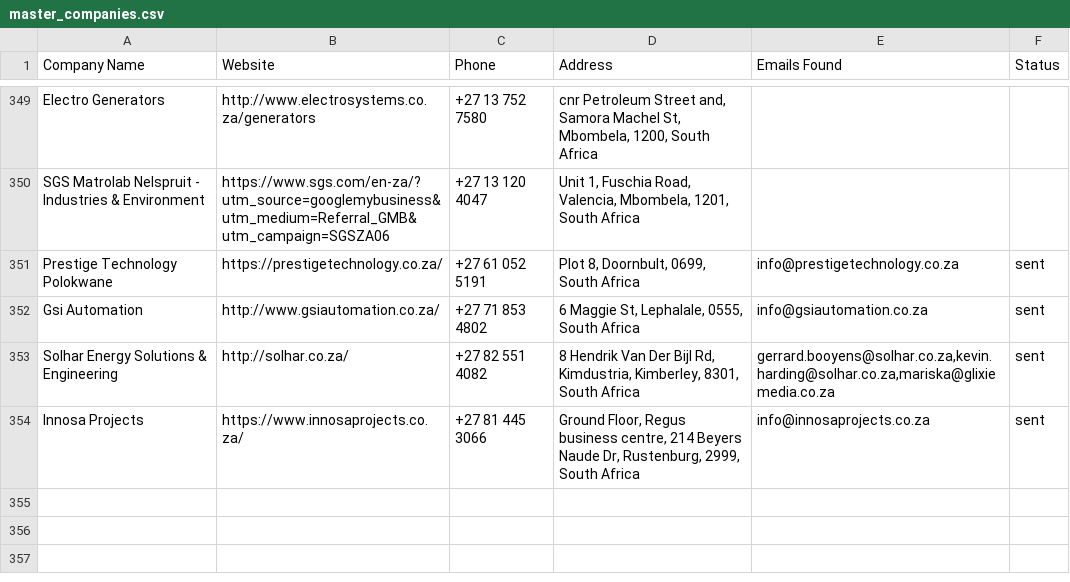
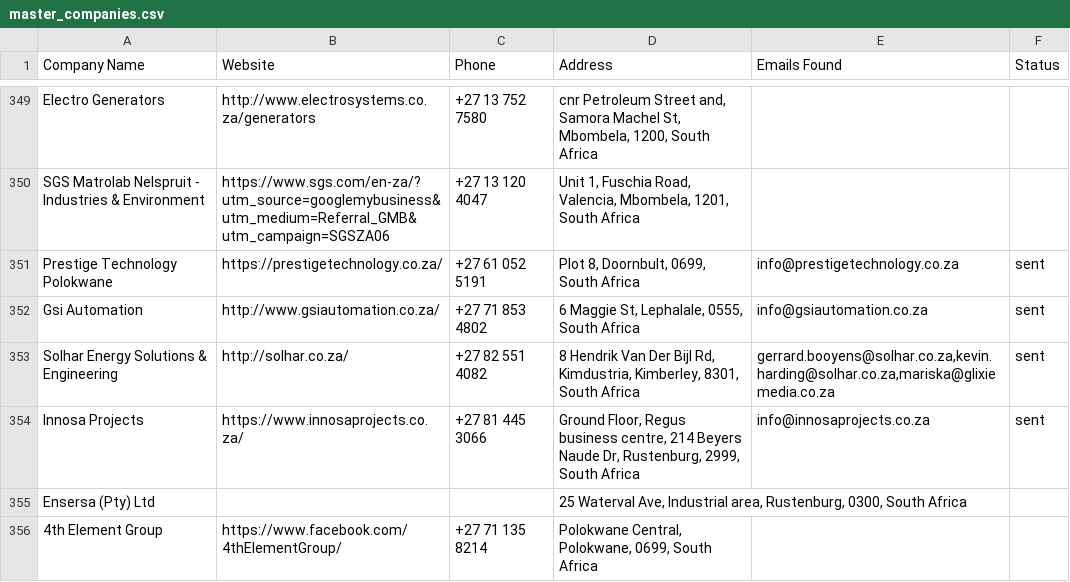
Before and after one commit to MareanaNsuku/Electronics-Project, a CSV file: secure-enclosure-outreach/data/master_companies.csv, drawn as a sheet; only a part is shown, gaps mark what is left out; the diff names each change by its address in the sheet, - before the commit and + after, or states it on an @@ line.

```diff
--- a/secure-enclosure-outreach/data/master_companies.csv
+++ b/secure-enclosure-outreach/data/master_companies.csv
+row 355: Ensersa (Pty) Ltd |  |  | 25 Waterval Ave, Industrial area, Rustenburg, 0300, South Africa
+row 356: 4th Element Group | https://www.facebook.com/4thElementGroup/ | +27 71 135 8214 | Polokwane Central, Polokwane, 0699, South Africa
```
